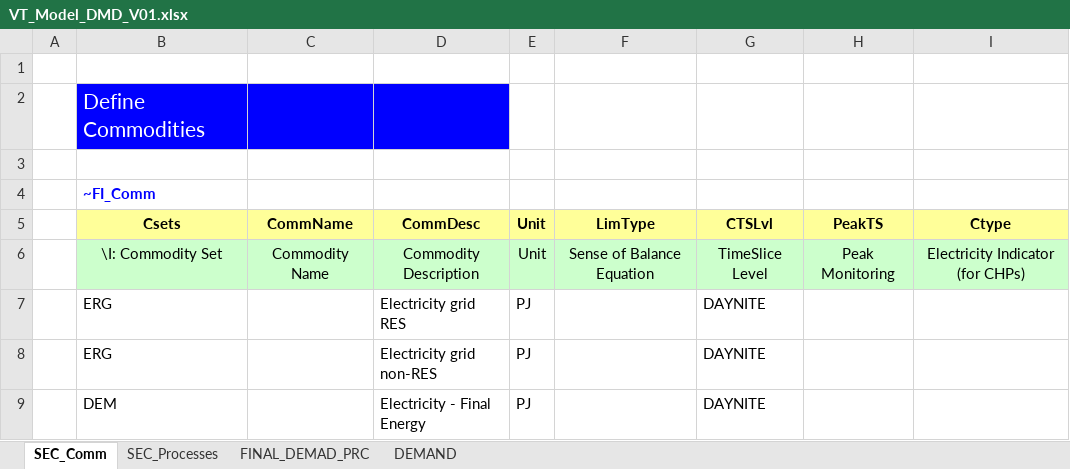
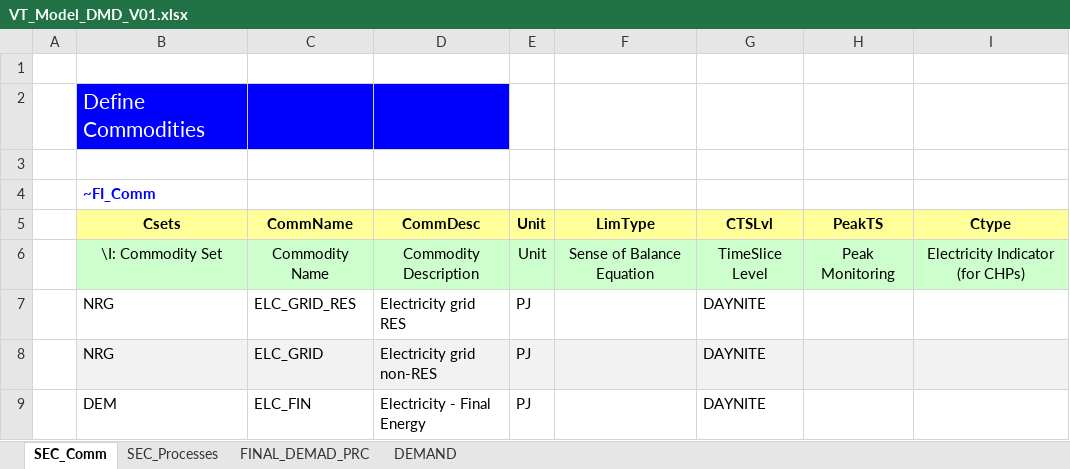
Before and after one commit to Inluni/MSc_SELECT, an Excel workbook: VT_Model_DMD_V01.xlsx, sheet SEC_Comm, drawn as a sheet; values as stored, in another font and other column widths than the file's, no borders; the diff names each change by its address in the sheet, - before the commit and + after, or states it on an @@ line.

```diff
--- a/VT_Model_DMD_V01.xlsx (sheet SEC_Comm)
+++ b/VT_Model_DMD_V01.xlsx (sheet SEC_Comm)
-B7:B8 (Csets): ERG
+B7:B8 (Csets): NRG
-C7 (CommName): (empty)
+C7 (CommName): ELC_GRID_RES
-B8:I8 fill: none
+B8:I8 fill: #F2F2F2
-C8 (CommName): (empty)
+C8 (CommName): ELC_GRID
-C9 (CommName): (empty)
+C9 (CommName): ELC_FIN
```
Also changed, not shown: sheet DEMAND, sheet FINAL_DEMAD_PRC, sheet SEC_Processes, charts or pictures, SysSettings.xlsx, VT_Model_SUP_V01.xlsx, 2 other files.
